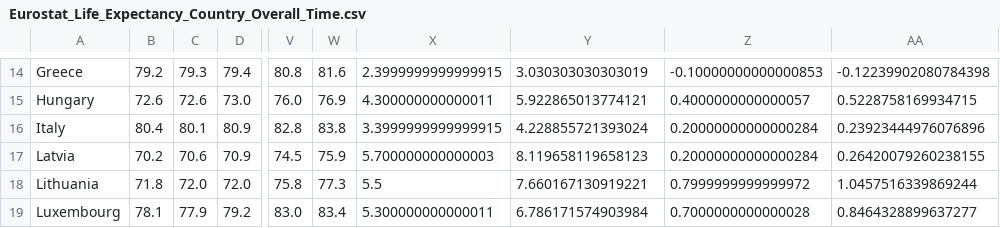
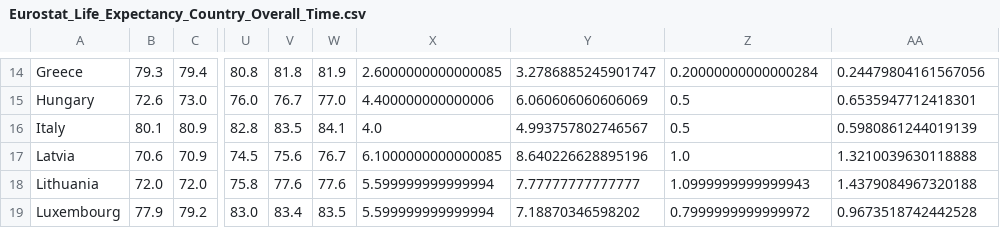
Before and after one commit to Qery-Data/Life-Expectancy-Europe, a CSV file: data/Eurostat_Life_Expectancy_Country_Overall_Time.csv, drawn as a sheet; only a part is shown, gaps mark what is left out; removed rows and columns are numbered as before the commit, all else as after; the diff covers the shown part only; the diff names each change by its address in the sheet, - before the commit and + after, or states it on an @@ line.

```diff
--- a/data/Eurostat_Life_Expectancy_Country_Overall_Time.csv
+++ b/data/Eurostat_Life_Expectancy_Country_Overall_Time.csv
-column B, rows 14-19: 79.2 | 72.6 | 80.4 | 70.2 | 71.8 | 78.1
+column V, rows 14-19: 81.8 | 76.7 | 83.5 | 75.6 | 77.6 | 83.4
-W14: 81.6
+W14: 81.9
-X14: 2.3999999999999915
+X14: 2.6000000000000085
-Y14: 3.030303030303019
+Y14: 3.2786885245901747
-Z14: -0.10000000000000853
+Z14: 0.20000000000000284
-AA14: -0.12239902080784398
+AA14: 0.24479804161567056
-W15: 76.9
+W15: 77.0
-X15: 4.300000000000011
+X15: 4.400000000000006
-Y15: 5.922865013774121
+Y15: 6.060606060606069
-Z15: 0.4000000000000057
+Z15: 0.5
-AA15: 0.5228758169934715
+AA15: 0.6535947712418301
-W16: 83.8
+W16: 84.1
-X16: 3.3999999999999915
+X16: 4.0
-Y16: 4.228855721393024
+Y16: 4.993757802746567
-Z16: 0.20000000000000284
+Z16: 0.5
-AA16: 0.23923444976076896
+AA16: 0.5980861244019139
-W17: 75.9
+W17: 76.7
-X17: 5.700000000000003
+X17: 6.1000000000000085
-Y17: 8.119658119658123
+Y17: 8.640226628895196
-Z17: 0.20000000000000284
+Z17: 1.0
-AA17: 0.26420079260238155
+AA17: 1.3210039630118888
-W18: 77.3
+W18: 77.6
-X18: 5.5
+X18: 5.599999999999994
-Y18: 7.660167130919221
+Y18: 7.77777777777777
-Z18: 0.7999999999999972
+Z18: 1.0999999999999943
-AA18: 1.0457516339869244
+AA18: 1.4379084967320188
-W19: 83.4
+W19: 83.5
-X19: 5.300000000000011
+X19: 5.599999999999994
-Y19: 6.786171574903984
+Y19: 7.18870346598202
-Z19: 0.7000000000000028
+Z19: 0.7999999999999972
-AA19: 0.8464328899637277
+AA19: 0.9673518742442528
```
Also changed, not shown: 101 edited cells elsewhere in this file, data/Eurostat_Life_Expectancy_Country_Females_Latest_Year.csv, data/Eurostat_Life_Expectancy_Country_Females_Latest_Year_Flags.csv, 5 other files.
